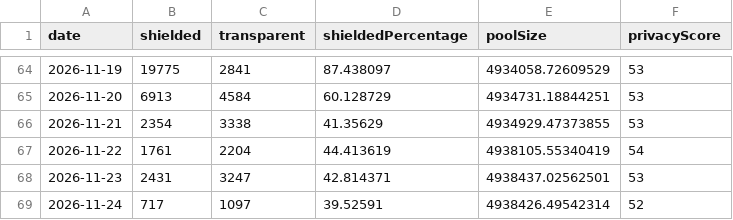
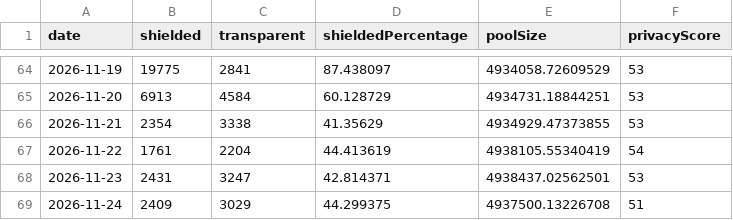
Before and after one commit to kellyonchain/zec-flow-digest, a CSV file: data/daily_totals.csv, drawn as a sheet; only a part is shown, gaps mark what is left out.

```diff
--- a/data/daily_totals.csv
+++ b/data/daily_totals.csv
@@ -68,2 +68,2 @@ date,shielded,transparent,shieldedPercentage,poolSize,privacyScore
 2026-11-23,2431,3247,42.814371,4938437.02562501,53
-2026-11-24,717,1097,39.52591,4938426.49542314,52
+2026-11-24,2409,3029,44.299375,4937500.13226708,51
```
Also changed, not shown: data/pool_snapshots.csv.
